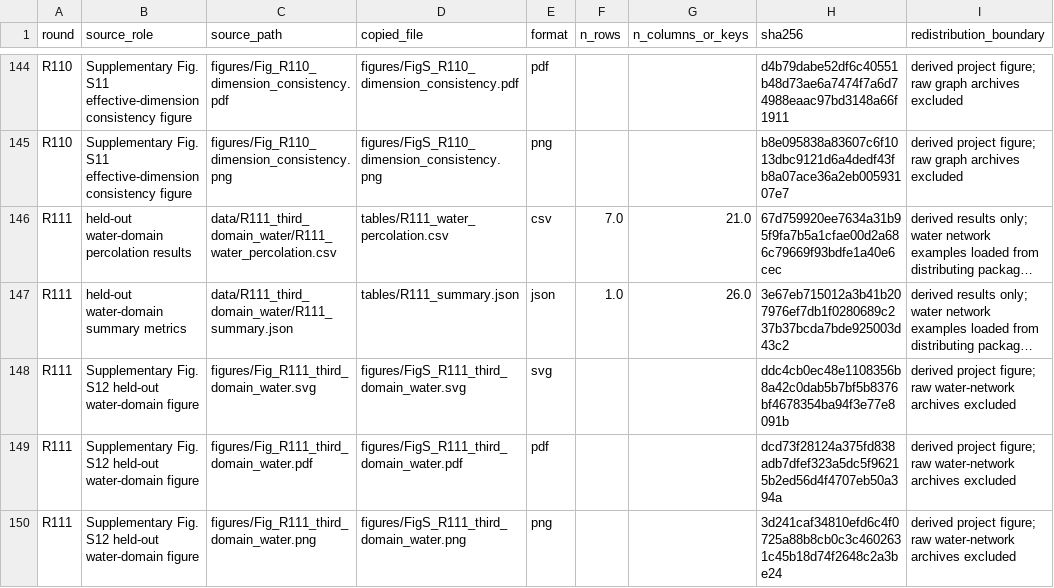
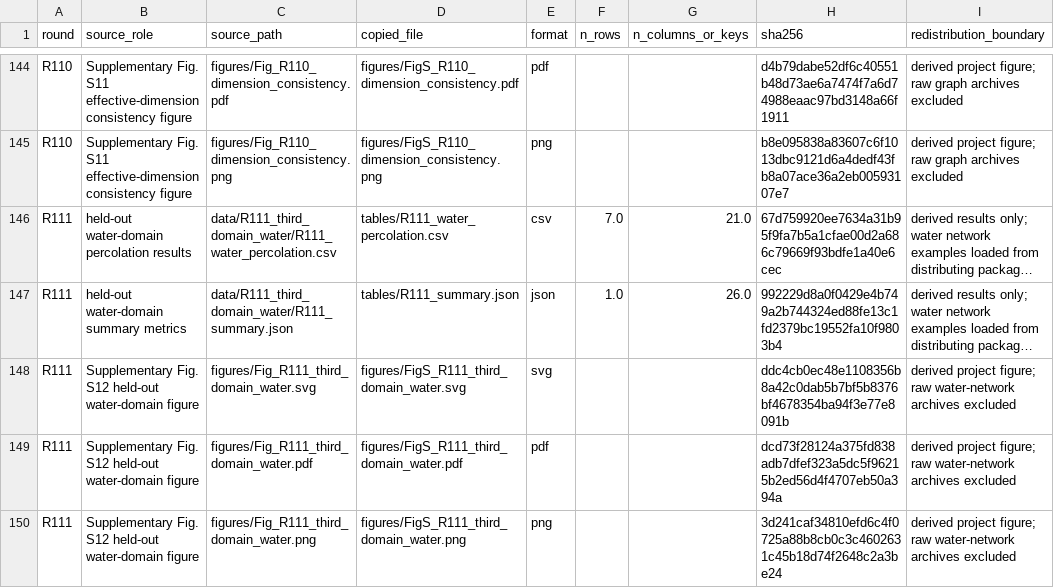
Before and after one commit to Johnsonlijian/2026-globalinfra-percolation-repro, a CSV file: source_data/Supplementary_Data_1_source_data_manifest.csv, drawn as a sheet; only a part is shown, gaps mark what is left out; long unchanged cells end in …; the diff names each change by its address in the sheet, - before the commit and + after, or states it on an @@ line.

Commit message:
Polish R149 class-boundary wording

```diff
--- a/source_data/Supplementary_Data_1_source_data_manifest.csv
+++ b/source_data/Supplementary_Data_1_source_data_manifest.csv
-H147 (sha256): 3e67eb715012a3b41b207976ef7db1f0280689c237b37bcda7bde925003d43c2
+H147 (sha256): 992229d8a0f0429e4b749a2b744324ed88fe13c1fd2379bc19552fa10f9803b4
```
Also changed, not shown: source_data/Supplementary_Data_3_claim_to_table_map.csv, 3 other files.
